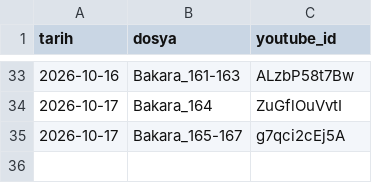
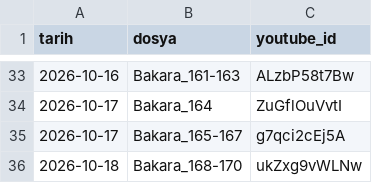
Before and after one commit to mehm24et35/kuran-shorts, a CSV file: paylasilan.csv, drawn as a sheet; only a part is shown, gaps mark what is left out; the diff names each change by its address in the sheet, - before the commit and + after, or states it on an @@ line.

```diff
--- a/paylasilan.csv
+++ b/paylasilan.csv
+row 36: 2026-10-18 | Bakara_168-170 | ukZxg9vWLNw
```
Also changed, not shown: 1 other file.
